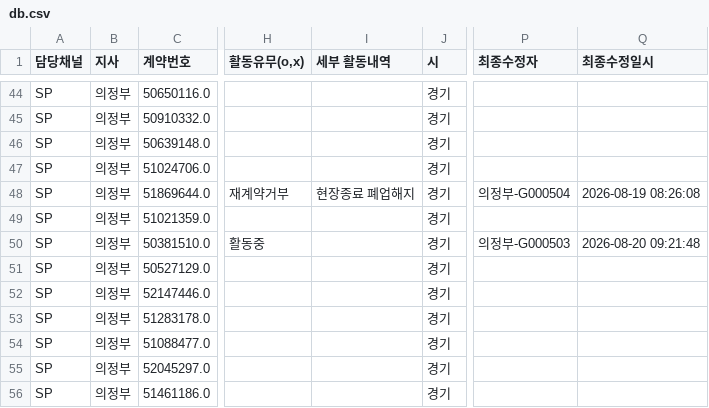
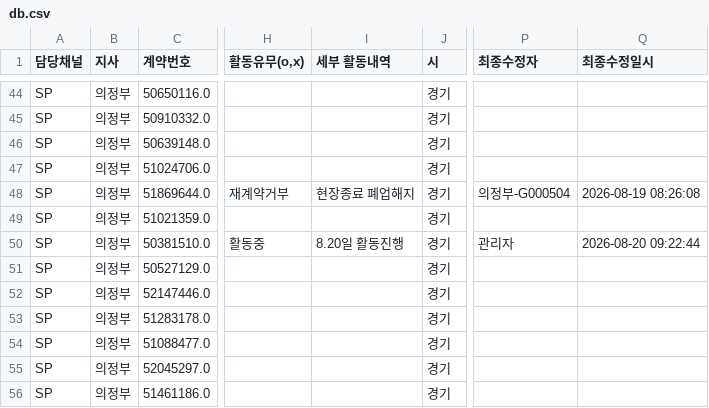
Before and after one commit to heebonpark/data-intel-field-2026-2Q-, a CSV file: db.csv, drawn as a sheet; only a part is shown, gaps mark what is left out; the diff names each change by its address in the sheet, - before the commit and + after, or states it on an @@ line.

Commit message:
Activity update: 의정부요******** -> 활동중

```diff
--- a/db.csv
+++ b/db.csv
-I50 (세부 활동내역): (empty)
+I50 (세부 활동내역): 8.20일 활동진행
-P50 (최종수정자): 의정부-G000503
+P50 (최종수정자): 관리자
-Q50 (최종수정일시): 2026-08-20 09:21:48
+Q50 (최종수정일시): 2026-08-20 09:22:44
```
